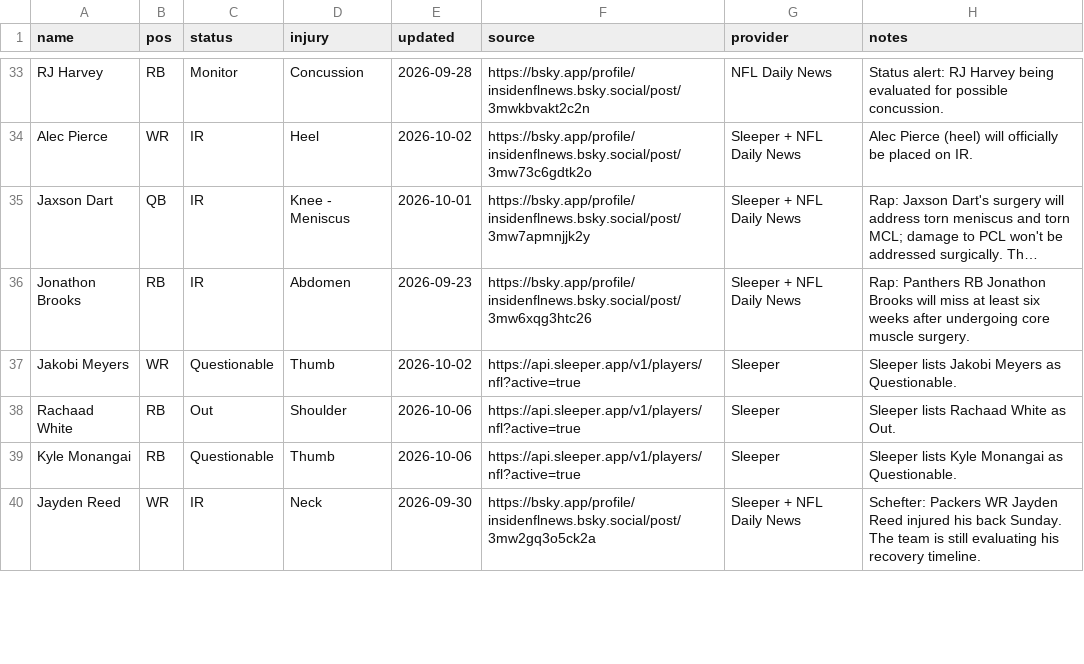
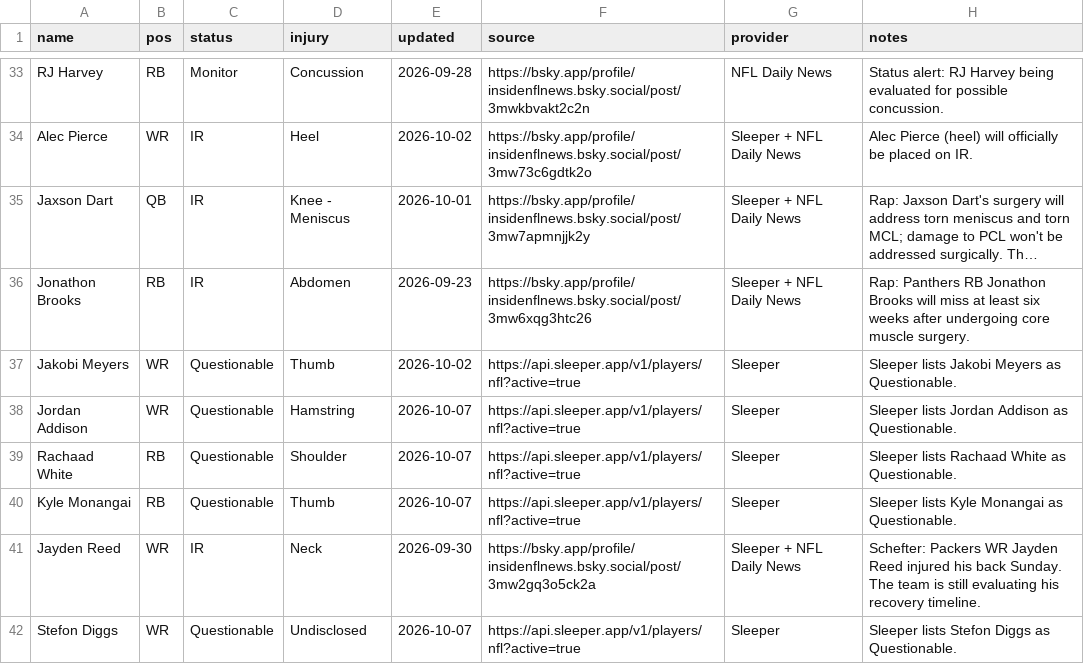
Before and after one commit to fowlergmu/private-draft-tools-x7k2, a CSV file: Data/Current Injuries.csv, drawn as a sheet; only a part is shown, gaps mark what is left out; long unchanged cells end in …; the diff covers the shown part only.

```diff
--- a/Data/Current Injuries.csv
+++ b/Data/Current Injuries.csv
@@ -37,4 +37,6 @@ Jonathon Brooks,RB,IR,Abdomen,2026-09-23,https://bsky.app/profile/insidenflnews.
 Jakobi Meyers,WR,Questionable,Thumb,2026-10-02,https://api.sleeper.app/v1/players/nfl?active=true,Sleeper,Sleeper lists Jakobi Meyers as Questionable.
-Rachaad White,RB,Out,Shoulder,2026-10-06,https://api.sleeper.app/v1/players/nfl?active=true,Sleeper,Sleeper lists Rachaad White as Out.
-Kyle Monangai,RB,Questionable,Thumb,2026-10-06,https://api.sleeper.app/v1/players/nfl?active=true,Sleeper,Sleeper lists Kyle Monangai as Questionable.
+Jordan Addison,WR,Questionable,Hamstring,2026-10-07,https://api.sleeper.app/v1/players/nfl?active=true,Sleeper,Sleeper lists Jordan Addison as Questionable.
+Rachaad White,RB,Questionable,Shoulder,2026-10-07,https://api.sleeper.app/v1/players/nfl?active=true,Sleeper,Sleeper lists Rachaad White as Questionable.
+Kyle Monangai,RB,Questionable,Thumb,2026-10-07,https://api.sleeper.app/v1/players/nfl?active=true,Sleeper,Sleeper lists Kyle Monangai as Questionable.
 Jayden Reed,WR,IR,Neck,2026-09-30,https://bsky.app/profile/insidenflnews.bsky.social/post/3mw2gq3o5ck2a,Sleeper + NFL Daily News,Schefter: Packers WR Jayden Reed injured his back Sunday. The team is still evaluating his recovery timeline.
+Stefon Diggs,WR,Questionable,Undisclosed,2026-10-07,https://api.sleeper.app/v1/players/nfl?active=true,Sleeper,Sleeper lists Stefon Diggs as Questionable.
```
Also changed, not shown: 1 removed row and 47 edited cells elsewhere in this file.
